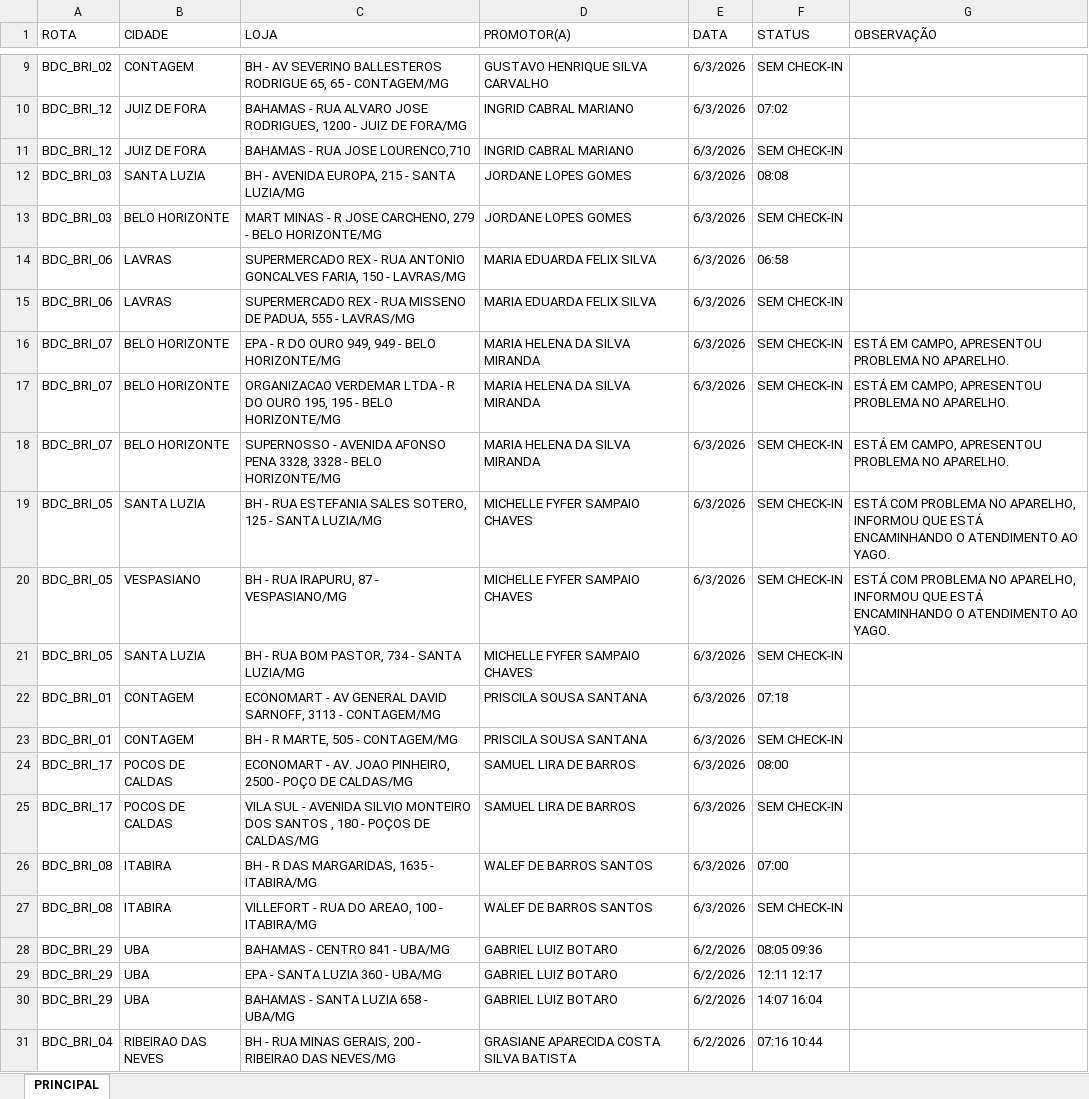
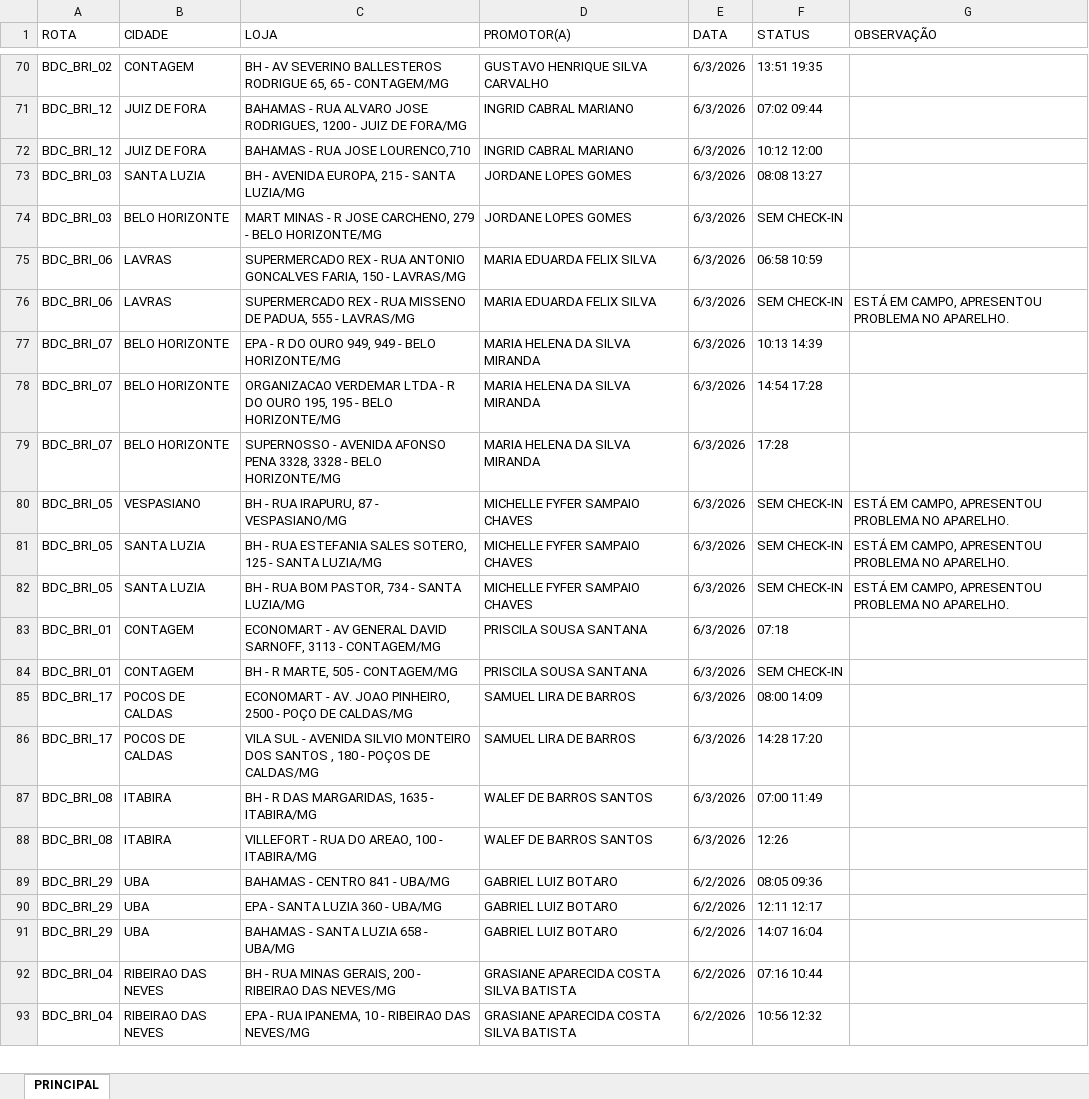
Before and after one commit to ferrazmatt/BAUDUCCO_CHECK_MG, an Excel workbook: EFETIVIDADE.xlsx, sheet PRINCIPAL, drawn as a sheet; only a part is shown, gaps mark what is left out; the shorter side is filled out with more unchanged rows; values as stored, in another font and other column widths than the file's, no cell formats; table styles not drawn; addresses are those after the commit; the diff covers the shown part only; the diff names each change by its address in the sheet, - before the commit and + after, or states it on an @@ line.

Commit message:
Add files via upload

```diff
--- a/EFETIVIDADE.xlsx (sheet PRINCIPAL)
+++ b/EFETIVIDADE.xlsx (sheet PRINCIPAL)
-F70 (STATUS): SEM CHECK-IN
+F70 (STATUS): 13:51 19:35
-F71 (STATUS): 07:02
+F71 (STATUS): 07:02 09:44
-F72 (STATUS): SEM CHECK-IN
+F72 (STATUS): 10:12 12:00
-F73 (STATUS): 08:08
+F73 (STATUS): 08:08 13:27
-F75 (STATUS): 06:58
+F75 (STATUS): 06:58 10:59
-G76 (OBSERVAÇÃO): (empty)
+G76 (OBSERVAÇÃO): ESTÁ EM CAMPO, APRESENTOU PROBLEMA NO APARELHO.
-F77 (STATUS): SEM CHECK-IN
+F77 (STATUS): 10:13 14:39
-G77:G79 (OBSERVAÇÃO): ESTÁ EM CAMPO, APRESENTOU PROBLEMA NO APARELHO.
+G77:G79 (OBSERVAÇÃO): (empty)
-F78 (STATUS): SEM CHECK-IN
+F78 (STATUS): 14:54 17:28
-F79 (STATUS): SEM CHECK-IN
+F79 (STATUS): 17:28
-B80 (CIDADE): SANTA LUZIA
+B80 (CIDADE): VESPASIANO
-C80 (LOJA): BH - RUA ESTEFANIA SALES SOTERO, 125 - SANTA LUZIA/MG
+C80 (LOJA): BH - RUA IRAPURU, 87 - VESPASIANO/MG
-G80:G81 (OBSERVAÇÃO): ESTÁ COM PROBLEMA NO APARELHO, INFORMOU QUE ESTÁ ENCAMINHANDO O ATENDIMENTO AO YAGO.
+G80:G81 (OBSERVAÇÃO): ESTÁ EM CAMPO, APRESENTOU PROBLEMA NO APARELHO.
-B81 (CIDADE): VESPASIANO
+B81 (CIDADE): SANTA LUZIA
-C81 (LOJA): BH - RUA IRAPURU, 87 - VESPASIANO/MG
+C81 (LOJA): BH - RUA ESTEFANIA SALES SOTERO, 125 - SANTA LUZIA/MG
-G82 (OBSERVAÇÃO): (empty)
+G82 (OBSERVAÇÃO): ESTÁ EM CAMPO, APRESENTOU PROBLEMA NO APARELHO.
-F85 (STATUS): 08:00
+F85 (STATUS): 08:00 14:09
-F86 (STATUS): SEM CHECK-IN
+F86 (STATUS): 14:28 17:20
-F87 (STATUS): 07:00
+F87 (STATUS): 07:00 11:49
-F88 (STATUS): SEM CHECK-IN
+F88 (STATUS): 12:26
```
Also changed, not shown: 61 added rows and 7 edited cells elsewhere in this sheet, cell formats.
